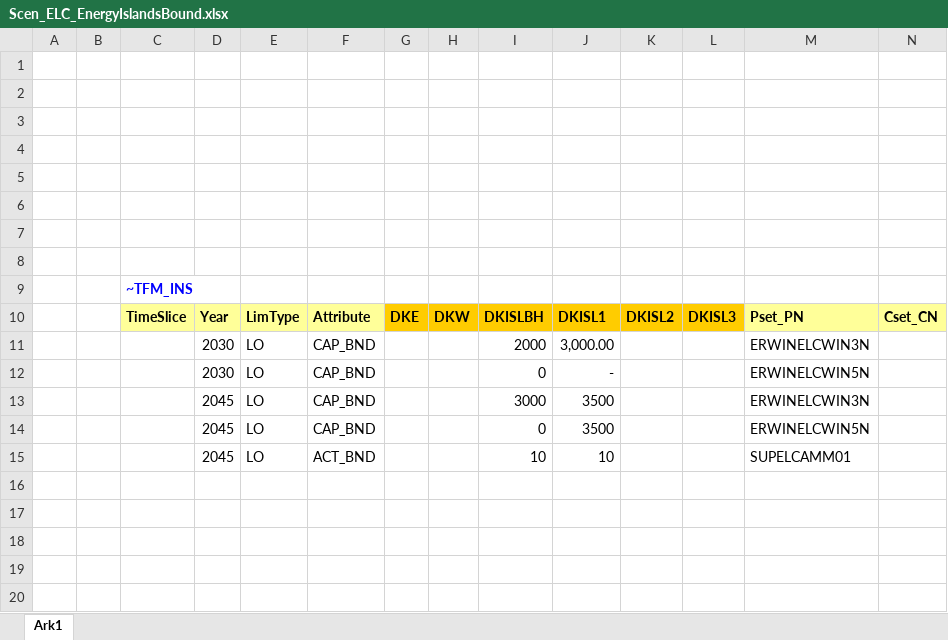
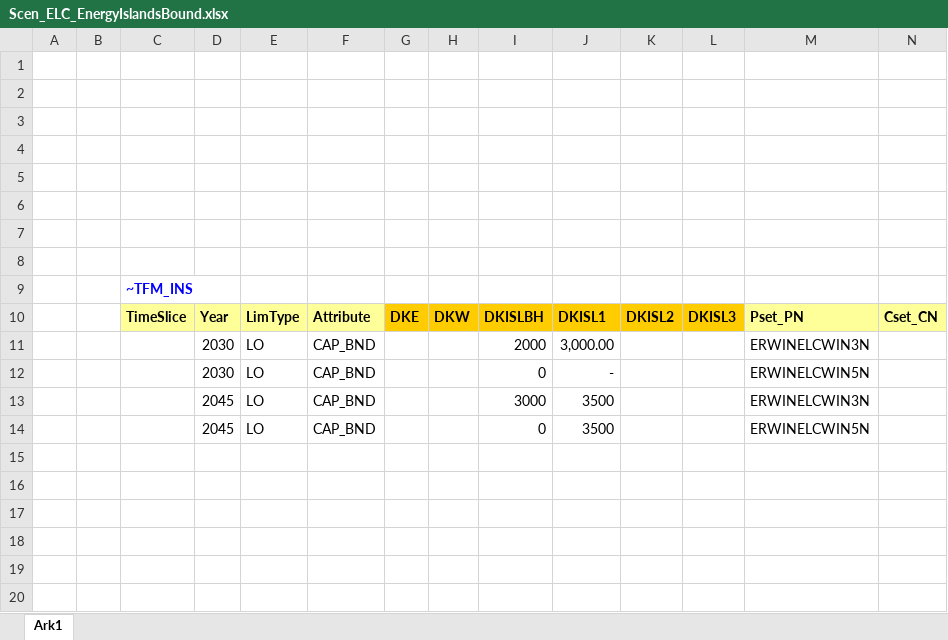
Before and after one commit to MikkelBosack/EnergyIsland, an Excel workbook: SuppXLS/Scen_ELC_EnergyIslandsBound.xlsx, sheet Ark1, drawn as a sheet; only a part is shown; values as stored, in another font and other column widths than the file's, no borders; rows hold the shown columns only; the diff names each change by its address in the sheet, - before the commit and + after, or states it on an @@ line.

Commit message:
delete activity boundary, but it worked - it was included to check whether the ammonia production works

```diff
--- a/SuppXLS/Scen_ELC_EnergyIslandsBound.xlsx (sheet Ark1)
+++ b/SuppXLS/Scen_ELC_EnergyIslandsBound.xlsx (sheet Ark1)
-row 15:  |  |  | 2045 | LO | ACT_BND |  |  | 10 | 10 |  |  | SUPELCAMM01
+row 15: (empty)
```
